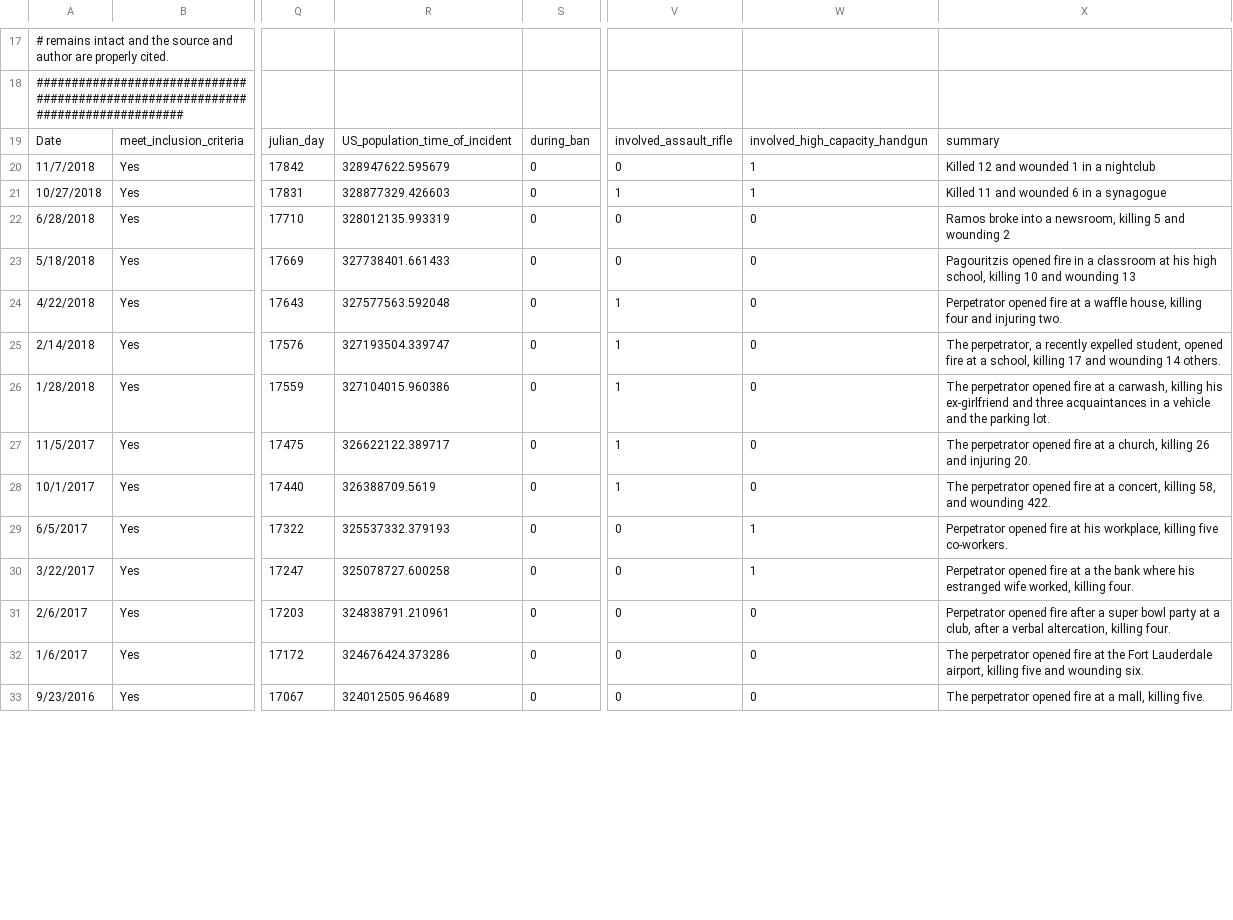
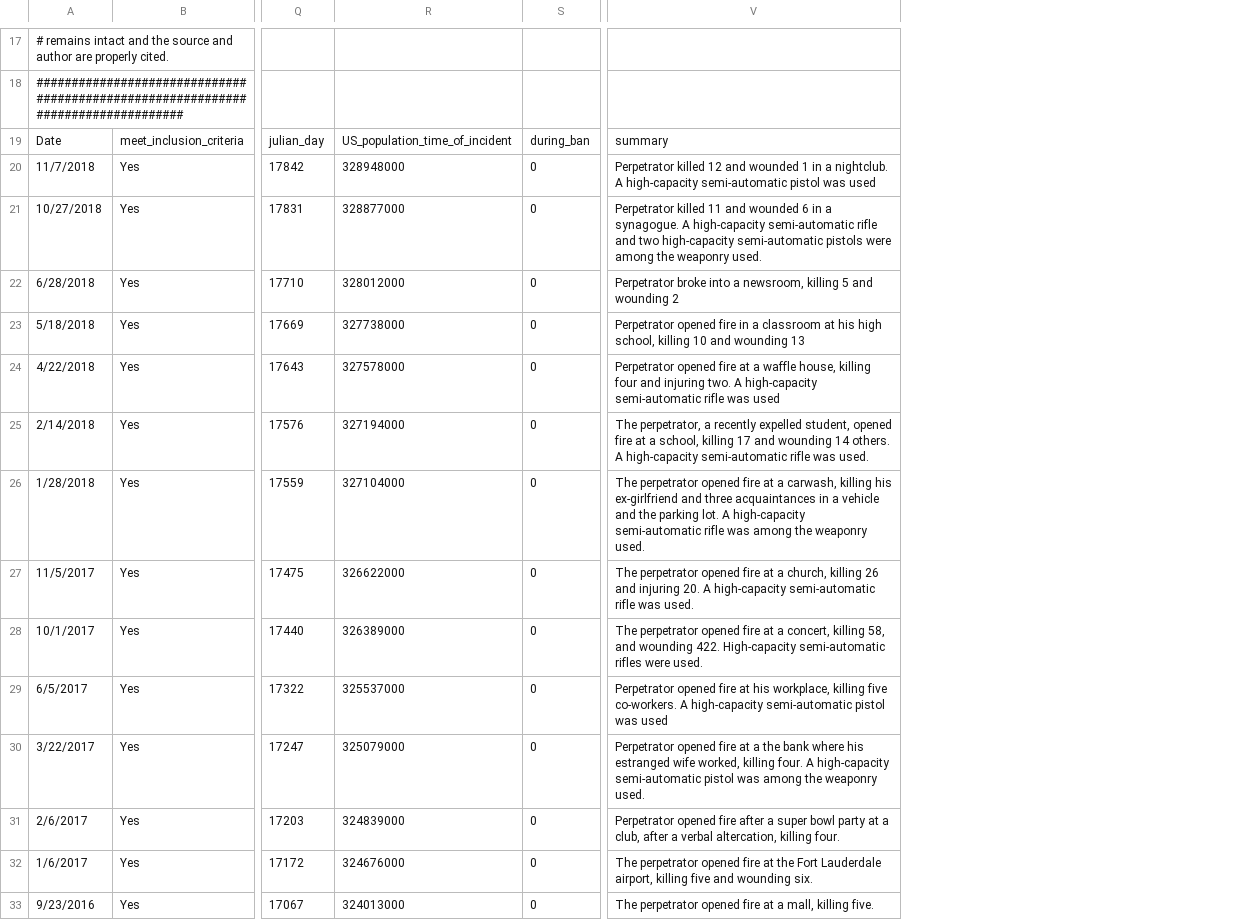
Before and after one commit to smtowers/data, a CSV file: Towers_et_al_public_mass_shootings_Sep_1994_to_Dec_2018.csv, drawn as a sheet; only a part is shown, gaps mark what is left out; removed rows and columns are numbered as before the commit, all else as after; the diff covers the shown part only; the diff names each change by its address in the sheet, - before the commit and + after, or states it on an @@ line.

Commit message:
Add files via upload

```diff
--- a/Towers_et_al_public_mass_shootings_Sep_1994_to_Dec_2018.csv
+++ b/Towers_et_al_public_mass_shootings_Sep_1994_to_Dec_2018.csv
-column R, rows 19-33: US_population_time_of_incident | 328947622.595679 | 328877329.426603 | 328012135.993319 | 327738401.661433 | 327577563.592048 | 327193504.339747 | 327104015.960386 | 326622122.389717 | 326388709.5619 | 325537332.379193 | 325078727.600258 | 324838791.210961 | 324676424.373286 | 324012505.964689
+column R, rows 19-33: US_population_time_of_incident | 328948000 | 328877000 | 328012000 | 327738000 | 327578000 | 327194000 | 327104000 | 326622000 | 326389000 | 325537000 | 325079000 | 324839000 | 324676000 | 324013000
-column V, rows 19-33: involved_assault_rifle | 0 | 1 | 0 | 0 | 1 | 1 | 1 | 1 | 1 | 0 | 0 | 0 | 0 | 0
-column W, rows 19-33: involved_high_capacity_handgun | 1 | 1 | 0 | 0 | 0 | 0 | 0 | 0 | 0 | 1 | 1 | 0 | 0 | 0
-V20: Killed 12 and wounded 1 in a nightclub
+V20: Perpetrator killed 12 and wounded 1 in a nightclub. A high-capacity semi-automatic pistol was used
-V21: Killed 11 and wounded 6 in a synagogue
+V21: Perpetrator killed 11 and wounded 6 in a synagogue. A high-capacity semi-automatic rifle and two high-capacity semi-automatic pistols were among the weaponry used.
-V22: Ramos broke into…
+V22: Perpetrator broke into…
-V23: Pagouritzis opened fire…
+V23: Perpetrator opened fire…
-V24: …injuring two.
+V24: …injuring two. A high-capacity semi-automatic rifle was used
-V25: …14 others.
+V25: …14 others. A high-capacity semi-automatic rifle was used.
-V26: …parking lot.
+V26: …parking lot. A high-capacity semi-automatic rifle was among the weaponry used.
-V27: …injuring 20.
+V27: …injuring 20. A high-capacity semi-automatic rifle was used.
-V28: …wounding 422.
+V28: …wounding 422. High-capacity semi-automatic rifles were used.
-V29: …five co-workers.
+V29: …five co-workers. A high-capacity semi-automatic pistol was used
-V30: …killing four.
+V30: …killing four. A high-capacity semi-automatic pistol was among the weaponry used.
```
Also changed, not shown: 70 edited cells elsewhere in this file.
